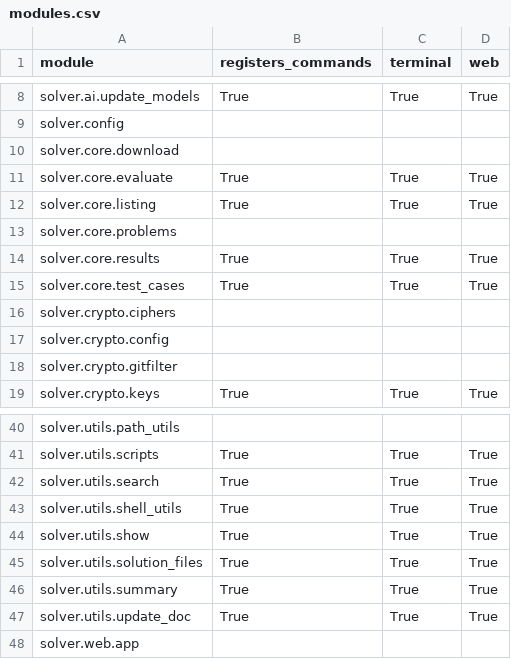
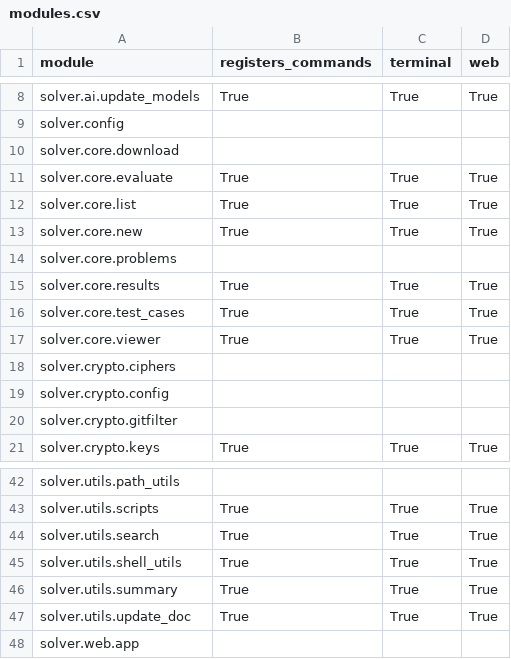
Before and after one commit to vikasmunshi/euler, a CSV file: solver/modules.csv, drawn as a sheet; only a part is shown, gaps mark what is left out.

```diff
--- a/solver/modules.csv
+++ b/solver/modules.csv
@@ -11,3 +11,4 @@ solver.core.download,,,
 solver.core.evaluate,True,True,True
-solver.core.listing,True,True,True
+solver.core.list,True,True,True
+solver.core.new,True,True,True
 solver.core.problems,,,
@@ -15,2 +16,3 @@ solver.core.results,True,True,True
 solver.core.test_cases,True,True,True
+solver.core.viewer,True,True,True
 solver.crypto.ciphers,,,
@@ -43,4 +45,2 @@ solver.utils.search,True,True,True
 solver.utils.shell_utils,True,True,True
-solver.utils.show,True,True,True
-solver.utils.solution_files,True,True,True
 solver.utils.summary,True,True,True
```
Also changed, not shown: 14 other files.
